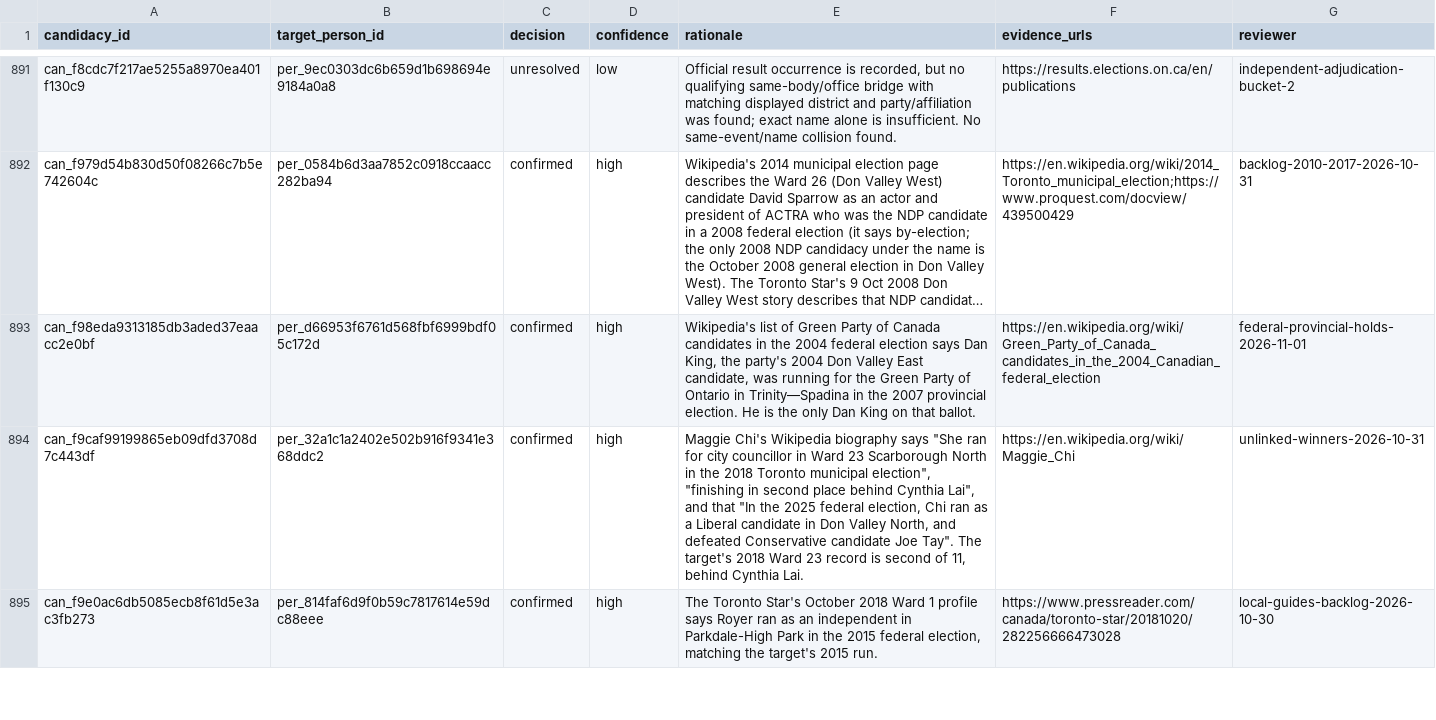
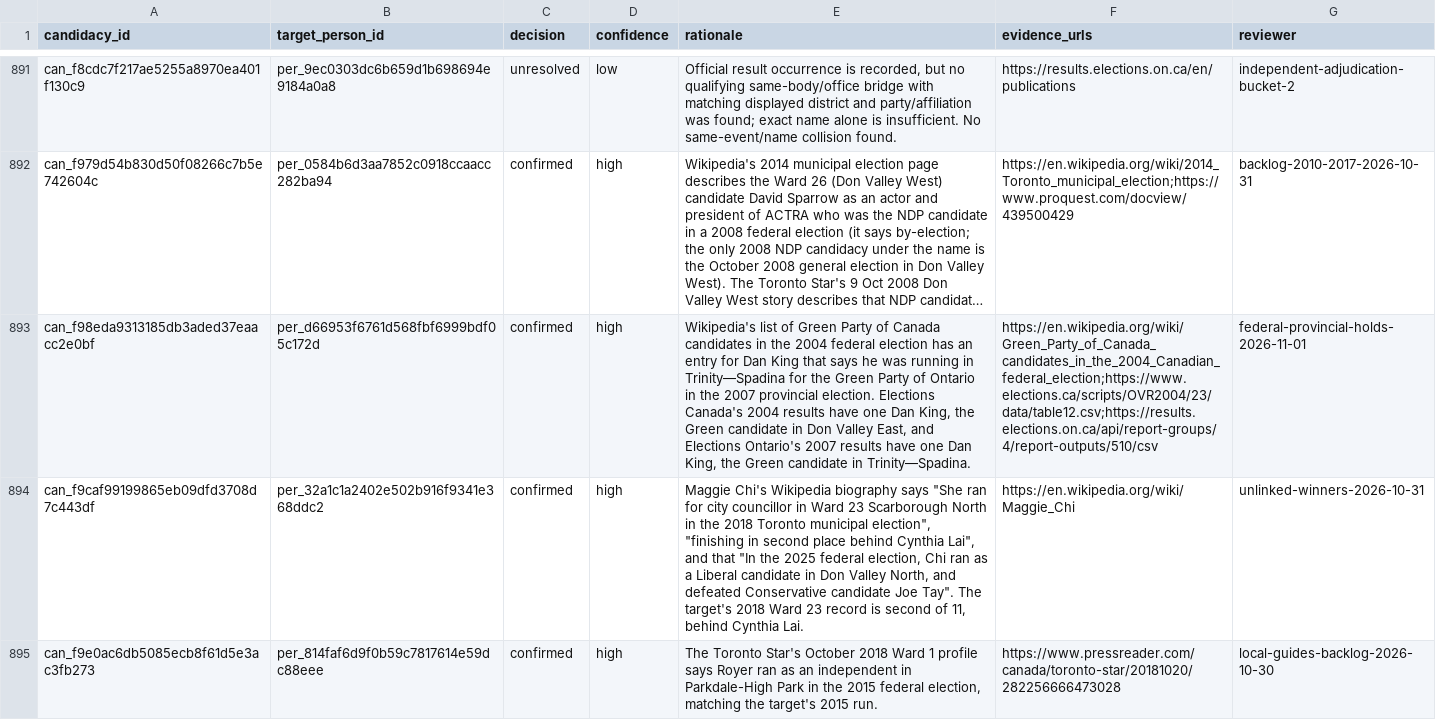
Before and after one commit to alexwolson/toronto-election-results, a CSV file: data/reference/identity_review_dispositions.csv, drawn as a sheet; only a part is shown, gaps mark what is left out; long unchanged cells end in …; the diff covers the shown part only; the diff names each change by its address in the sheet, - before the commit and + after, or states it on an @@ line.

```diff
--- a/data/reference/identity_review_dispositions.csv
+++ b/data/reference/identity_review_dispositions.csv
-E893 (rationale): …federal election says Dan King, the party's 2004 Don Valley East candidate, was running for the Green Party of Ontario in Trinity—Spadina in the 2007 provincial election. He is the only Dan King on that ballot.
+E893 (rationale): …federal election has an entry for Dan King that says he was running in Trinity—Spadina for the Green Party of Ontario in the 2007 provincial election. Elections Canada's 2004 results have one Dan King, the Green candidate in Don Valley East, and Elections Ontario's 2007 results have one Dan King, the Green candidate in Trinity—Spadina.
-F893 (evidence_urls): https://en.wikipedia.org/wiki/Green_Party_of_Canada_candidates_in_the_2004_Canadian_federal_election
+F893 (evidence_urls): https://en.wikipedia.org/wiki/Green_Party_of_Canada_candidates_in_the_2004_Canadian_federal_election;https://www.elections.ca/scripts/OVR2004/23/data/table12.csv;https://results.elections.on.ca/api/report-groups/4/report-outputs/510/csv
```
Also changed, not shown: 2 edited cells elsewhere in this file, 4 other files.
